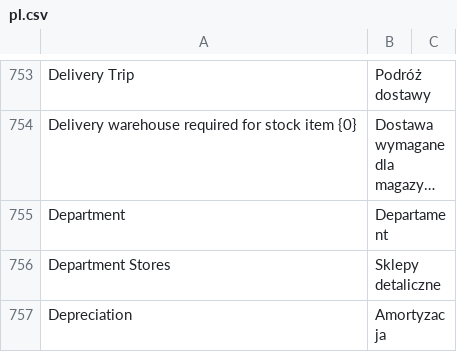
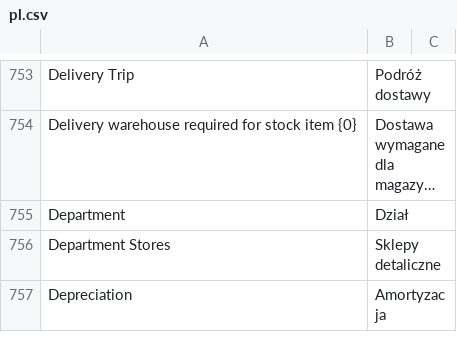
Before and after one commit to bartoszpijet/erpnext, a CSV file: erpnext/translations/pl.csv, drawn as a sheet; only a part is shown, gaps mark what is left out; long unchanged cells end in …; the diff names each change by its address in the sheet, - before the commit and + after, or states it on an @@ line.

Commit message:
Update Translations

```diff
--- a/erpnext/translations/pl.csv
+++ b/erpnext/translations/pl.csv
-B755: Departament
+B755: Dział
```
